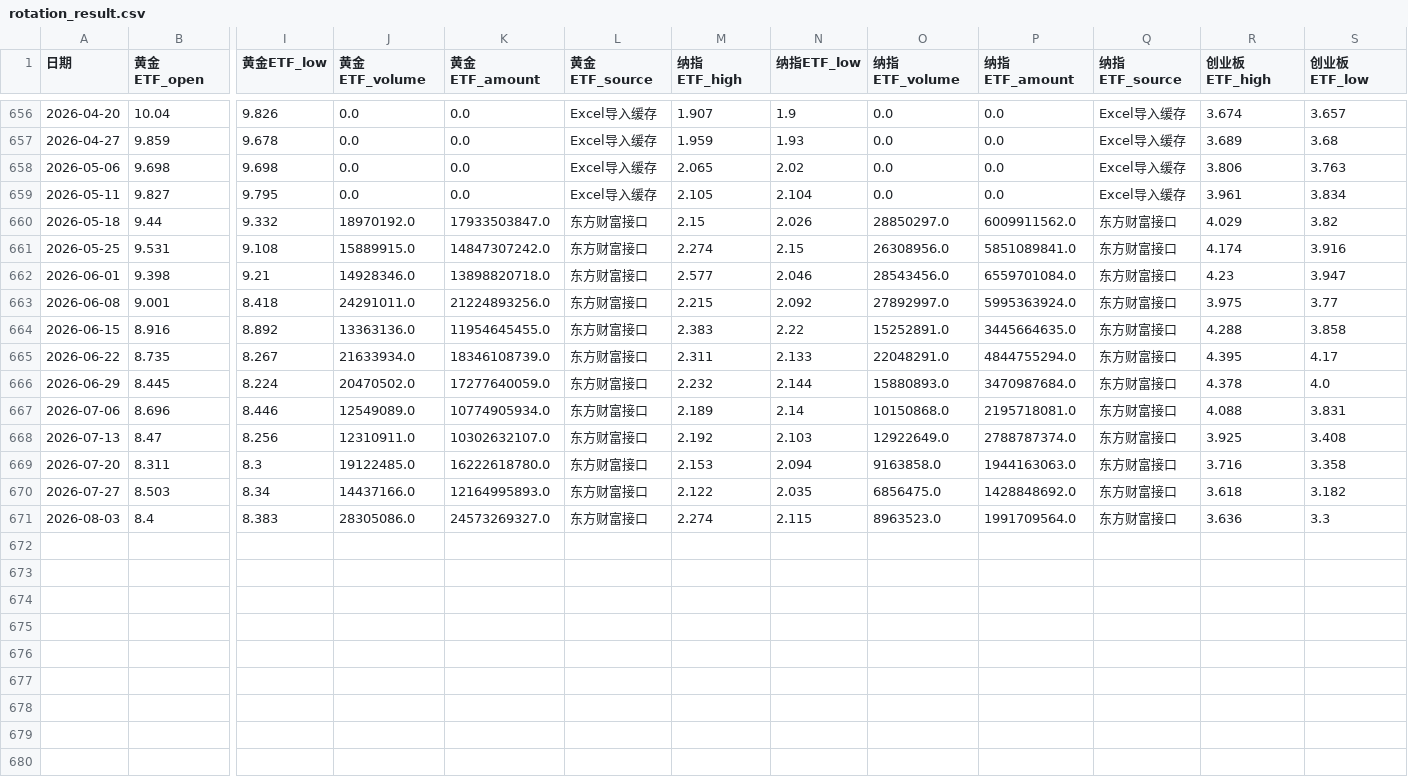
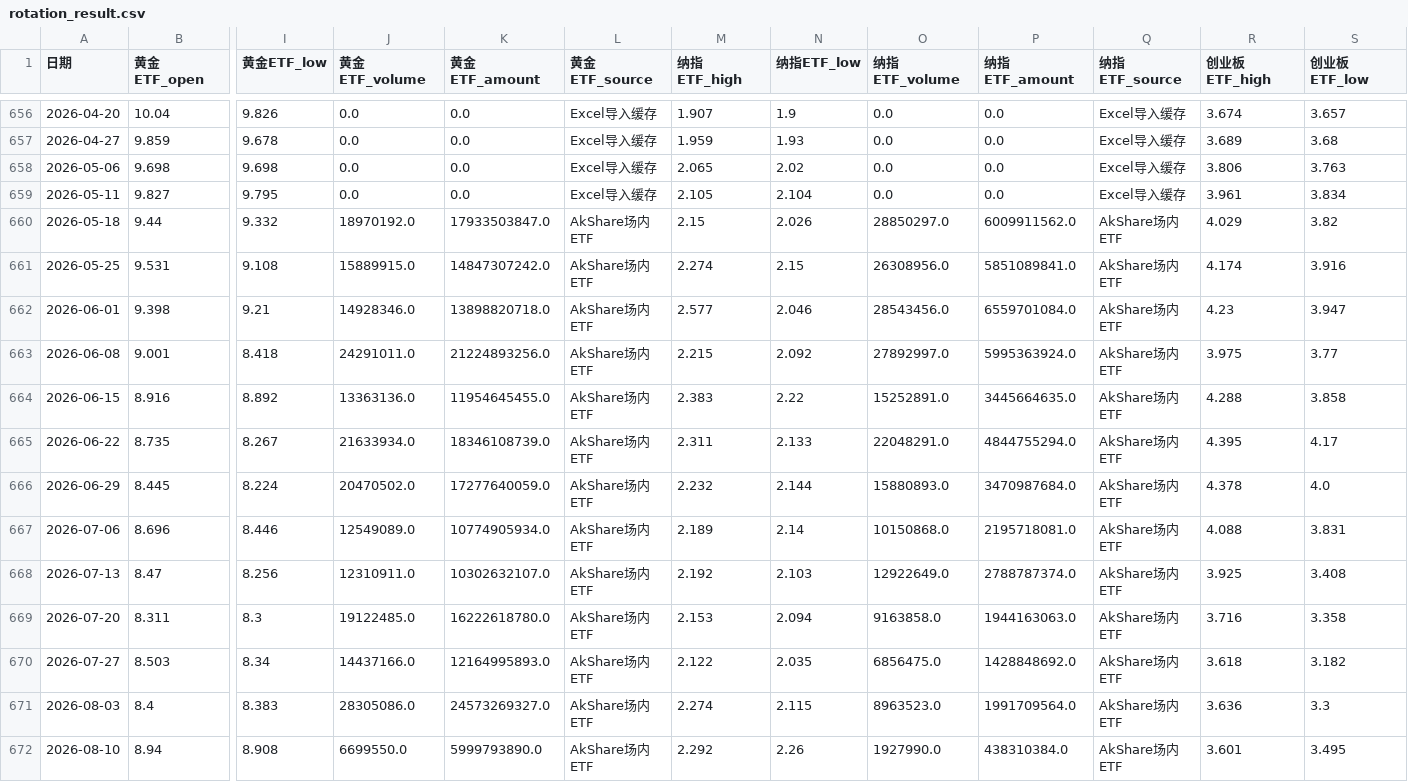
Before and after one commit to djinnwong/etf_rotation_web, a CSV file: data/rotation_result.csv, drawn as a sheet; only a part is shown, gaps mark what is left out; rows hold the shown columns only; the diff names each change by its address in the sheet, - before the commit and + after, or states it on an @@ line.

```diff
--- a/data/rotation_result.csv
+++ b/data/rotation_result.csv
-L660:L671 (黄金ETF_source): 东方财富接口
+L660:L671 (黄金ETF_source): AkShare场内ETF
-Q660:Q671 (纳指ETF_source): 东方财富接口
+Q660:Q671 (纳指ETF_source): AkShare场内ETF
+row 672: 2026-08-10 | 8.94 | 8.908 | 6699550.0 | 5999793890.0 | AkShare场内ETF | 2.292 | 2.26 | 1927990.0 | 438310384.0 | AkShare场内ETF | 3.601 | 3.495
```
Also changed, not shown: data/159915_daily.csv, data/data_source_status.csv, 4 other files.
